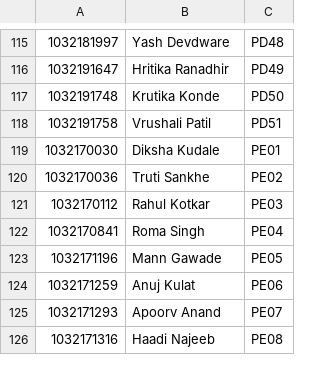
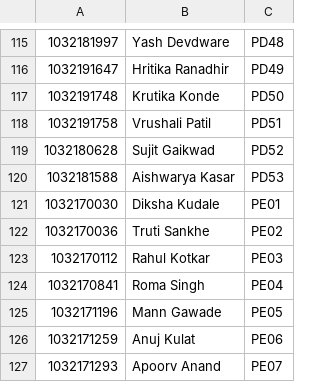
Before and after one commit to PranavBakre/Attendance-CSV-Generator, a CSV file: AttendanceGenerator/Data/Panels/TYCSE-21.csv, drawn as a sheet; only a part is shown, gaps mark what is left out; the shorter side is filled out with more unchanged rows; the diff names each change by its address in the sheet, - before the commit and + after, or states it on an @@ line.

Commit message:
Additions in list

```diff
--- a/AttendanceGenerator/Data/Panels/TYCSE-21.csv
+++ b/AttendanceGenerator/Data/Panels/TYCSE-21.csv
+row 119: 1032180628 | Sujit Gaikwad | PD52
+row 120: 1032181588 | Aishwarya Kasar | PD53
```
Also changed, not shown: AttendanceGenerator/Data/Panels/BSc.csv.
